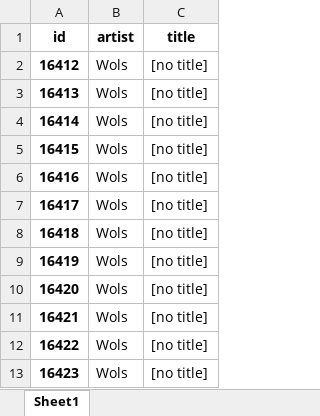
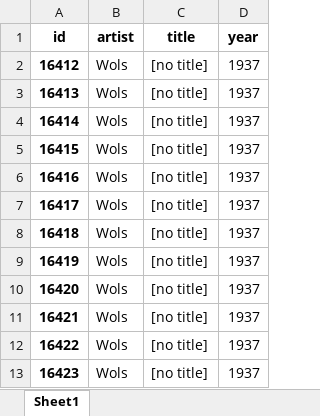
Before and after one commit to 2019-a-gr1-python/py-morales-proa-o-michael-oswaldo, an Excel workbook: 04_dataFrames/columnas.xlsx, sheet Sheet1, drawn as a sheet; only a part is shown; values as stored, in another font and other column widths than the file's, no borders; the diff names each change by its address in the sheet, - before the commit and + after, or states it on an @@ line.

```diff
--- a/04_dataFrames/columnas.xlsx (sheet Sheet1)
+++ b/04_dataFrames/columnas.xlsx (sheet Sheet1)
+column D (year), rows 2-13: all 1937
```
Also changed, not shown: 04_dataFrames/colores.xlsx, 04_dataFrames/ejemplo_basico.xlsx, 16 other files.
